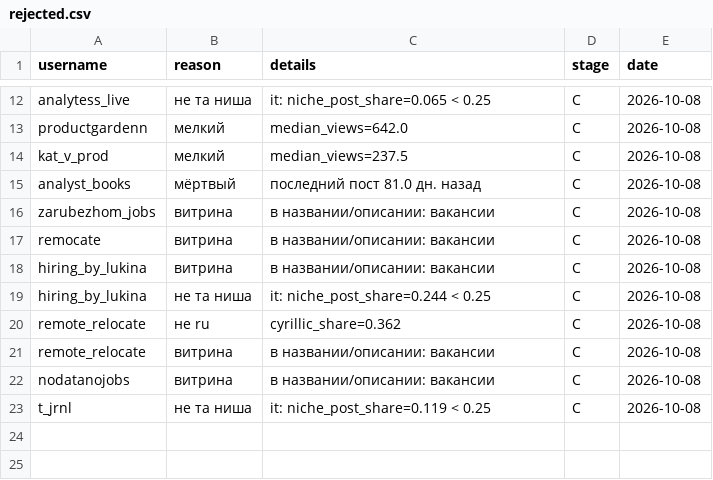
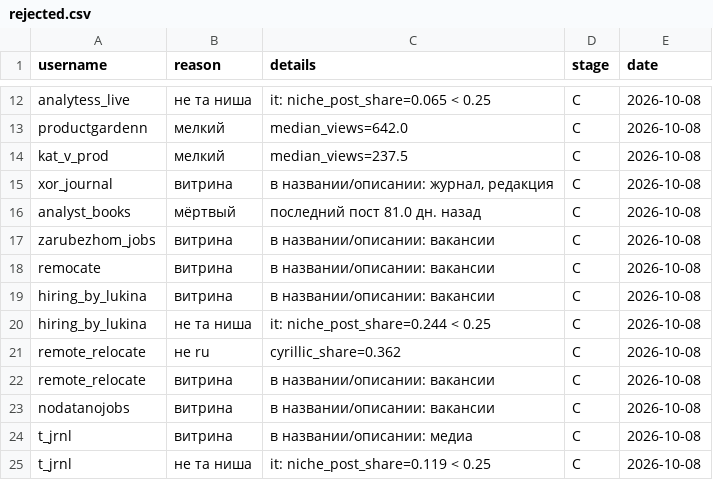
Before and after one commit to gneznamov-bot/-experts, a CSV file: out/batch-2026-10-08-it/rejected.csv, drawn as a sheet; only a part is shown, gaps mark what is left out; the diff names each change by its address in the sheet, - before the commit and + after, or states it on an @@ line.

```diff
--- a/out/batch-2026-10-08-it/rejected.csv
+++ b/out/batch-2026-10-08-it/rejected.csv
+row 15: xor_journal | витрина | в названии/описании: журнал, редакция | C | 2026-10-08
+row 24: t_jrnl | витрина | в названии/описании: медиа | C | 2026-10-08
```
Also changed, not shown: data/channels.csv, data/rejected.csv, 24 other files.
